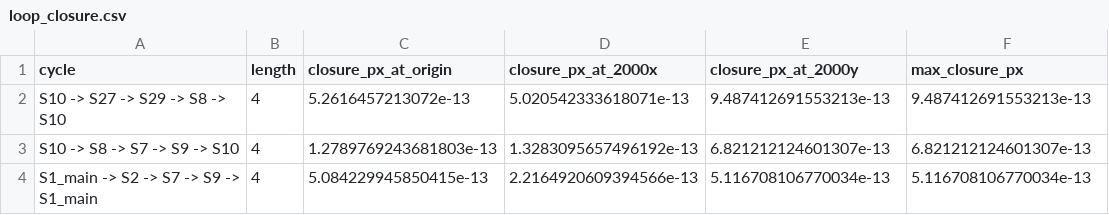
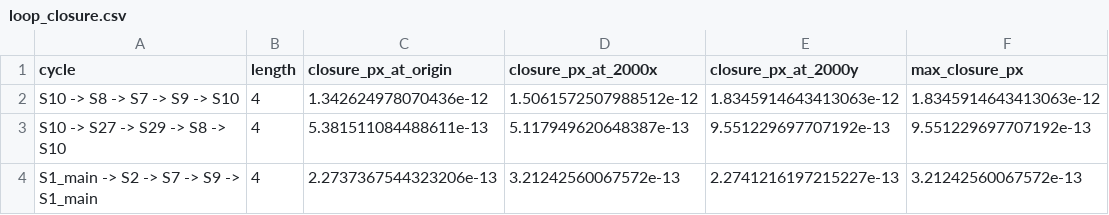
Before and after one commit to sk89hdw8tz-design/claude-code, a CSV file: galveston-1889-sanborn/output/qc/loop_closure.csv, drawn as a sheet.

```diff
--- a/galveston-1889-sanborn/output/qc/loop_closure.csv
+++ b/galveston-1889-sanborn/output/qc/loop_closure.csv
@@ -1,4 +1,4 @@
 cycle,length,closure_px_at_origin,closure_px_at_2000x,closure_px_at_2000y,max_closure_px
-S10 -> S27 -> S29 -> S8 -> S10,4,5.2616457213072e-13,5.020542333618071e-13,9.487412691553213e-13,9.487412691553213e-13
-S10 -> S8 -> S7 -> S9 -> S10,4,1.2789769243681803e-13,1.3283095657496192e-13,6.821212124601307e-13,6.821212124601307e-13
-S1_main -> S2 -> S7 -> S9 -> S1_main,4,5.084229945850415e-13,2.2164920609394566e-13,5.116708106770034e-13,5.116708106770034e-13
+S10 -> S8 -> S7 -> S9 -> S10,4,1.342624978070436e-12,1.5061572507988512e-12,1.8345914643413063e-12,1.8345914643413063e-12
+S10 -> S27 -> S29 -> S8 -> S10,4,5.381511084488611e-13,5.117949620648387e-13,9.551229697707192e-13,9.551229697707192e-13
+S1_main -> S2 -> S7 -> S9 -> S1_main,4,2.2737367544323206e-13,3.21242560067572e-13,2.2741216197215227e-13,3.21242560067572e-13
```
Also changed, not shown: galveston-1889-sanborn/gcps/tiepoints_verified.csv, galveston-1889-sanborn/output/qc/seam_matrix.csv, 18 other files.
